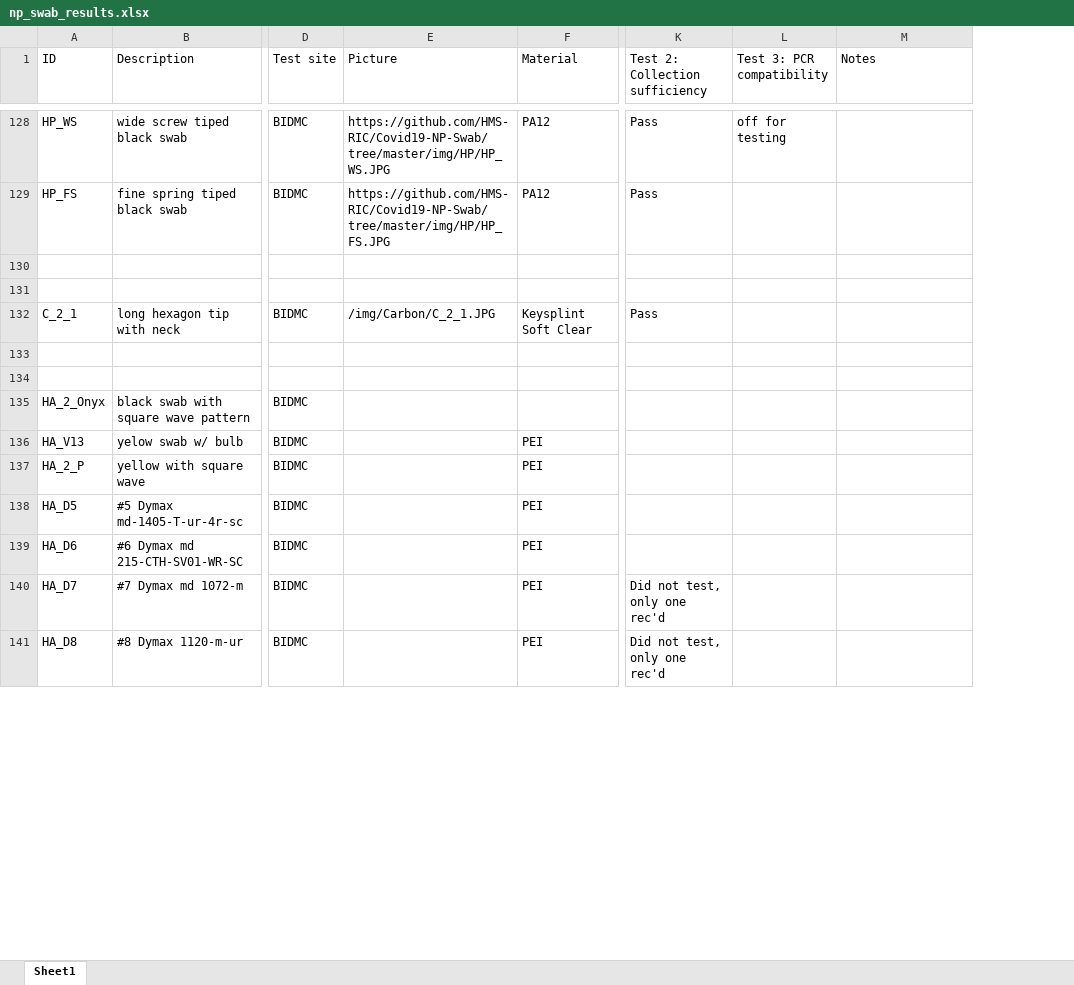
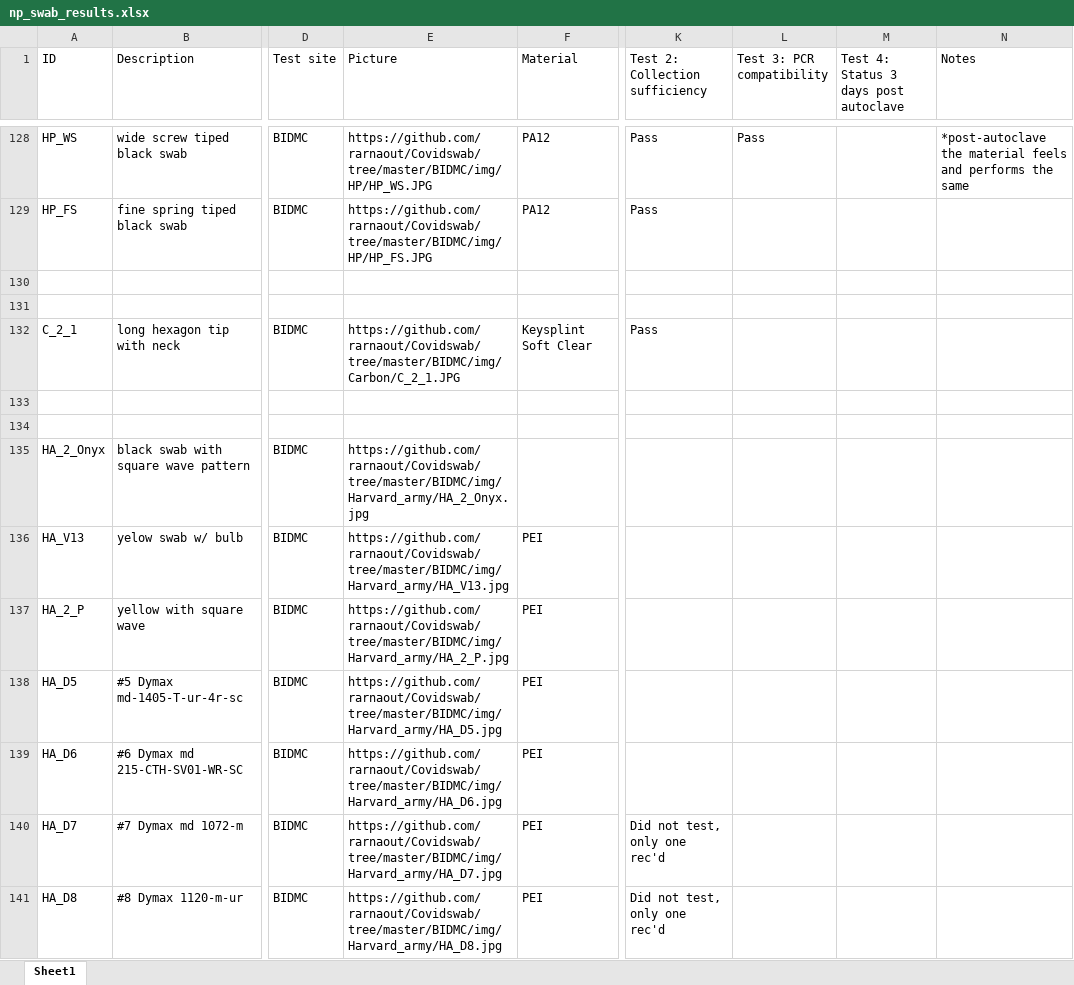
Before and after one commit to rarnaout/Covidswab, an Excel workbook: BIDMC/np_swab_results.xlsx, sheet Sheet1, drawn as a sheet; only a part is shown, gaps mark what is left out; values as stored, in another font and other column widths than the file's, no cell formats; addresses are those after the commit; the diff covers the shown part only; the diff names each change by its address in the sheet, - before the commit and + after, or states it on an @@ line.

```diff
--- a/BIDMC/np_swab_results.xlsx (sheet Sheet1)
+++ b/BIDMC/np_swab_results.xlsx (sheet Sheet1)
+column M, row 1: Test 4: Status 3 days post autoclave
-E128 (Picture): https://github.com/HMS-RIC/Covid19-NP-Swab/tree/master/img/HP/HP_WS.JPG
+E128 (Picture): https://github.com/rarnaout/Covidswab/tree/master/BIDMC/img/HP/HP_WS.JPG
-L128 (Test 3: PCR compatibility): off for testing
+L128 (Test 3: PCR compatibility): Pass
-N128 (Notes): (empty)
+N128 (Notes): *post-autoclave the material feels and performs the same
-E129 (Picture): https://github.com/HMS-RIC/Covid19-NP-Swab/tree/master/img/HP/HP_FS.JPG
+E129 (Picture): https://github.com/rarnaout/Covidswab/tree/master/BIDMC/img/HP/HP_FS.JPG
-E132 (Picture): /img/Carbon/C_2_1.JPG
+E132 (Picture): https://github.com/rarnaout/Covidswab/tree/master/BIDMC/img/Carbon/C_2_1.JPG
-E135 (Picture): (empty)
+E135 (Picture): https://github.com/rarnaout/Covidswab/tree/master/BIDMC/img/Harvard_army/HA_2_Onyx.jpg
-E136 (Picture): (empty)
+E136 (Picture): https://github.com/rarnaout/Covidswab/tree/master/BIDMC/img/Harvard_army/HA_V13.jpg
-E137 (Picture): (empty)
+E137 (Picture): https://github.com/rarnaout/Covidswab/tree/master/BIDMC/img/Harvard_army/HA_2_P.jpg
-E138 (Picture): (empty)
+E138 (Picture): https://github.com/rarnaout/Covidswab/tree/master/BIDMC/img/Harvard_army/HA_D5.jpg
-E139 (Picture): (empty)
+E139 (Picture): https://github.com/rarnaout/Covidswab/tree/master/BIDMC/img/Harvard_army/HA_D6.jpg
-E140 (Picture): (empty)
+E140 (Picture): https://github.com/rarnaout/Covidswab/tree/master/BIDMC/img/Harvard_army/HA_D7.jpg
-E141 (Picture): (empty)
+E141 (Picture): https://github.com/rarnaout/Covidswab/tree/master/BIDMC/img/Harvard_army/HA_D8.jpg
```
Also changed, not shown: 12 added rows and 114 edited cells elsewhere in this sheet, cell formats, 1 other file.
